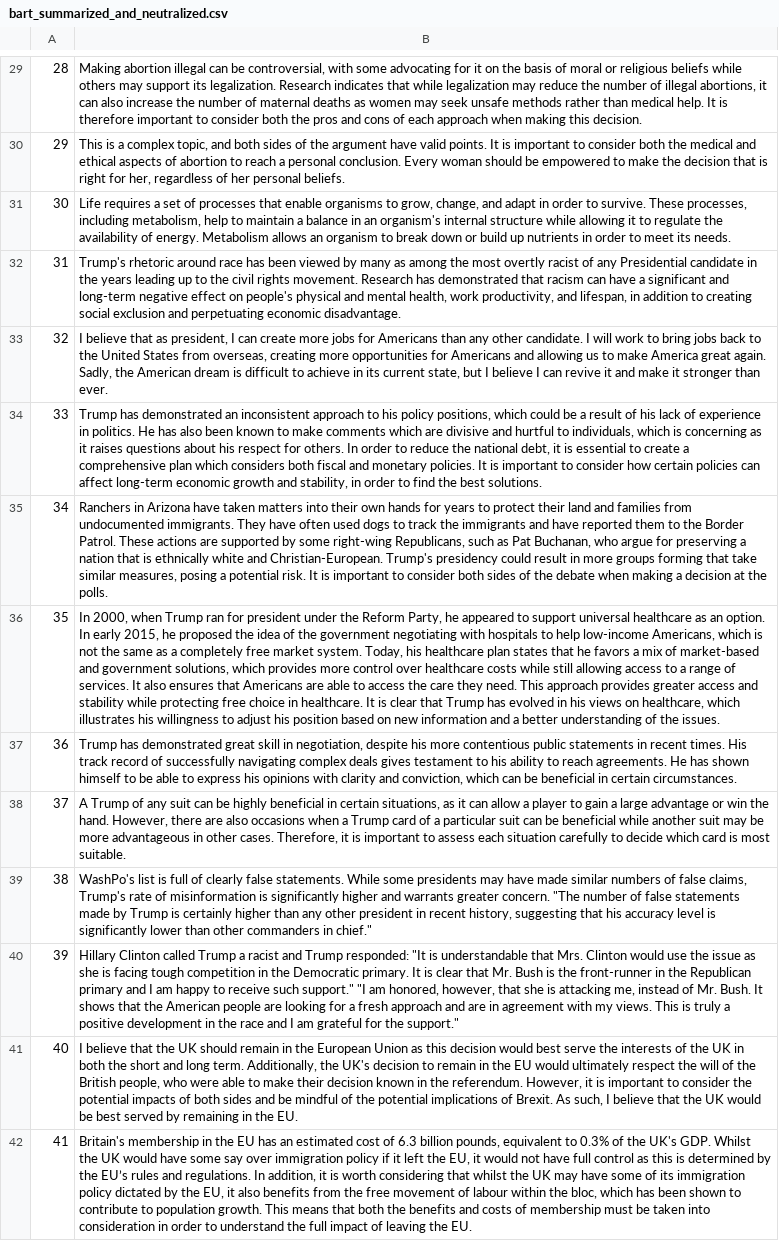
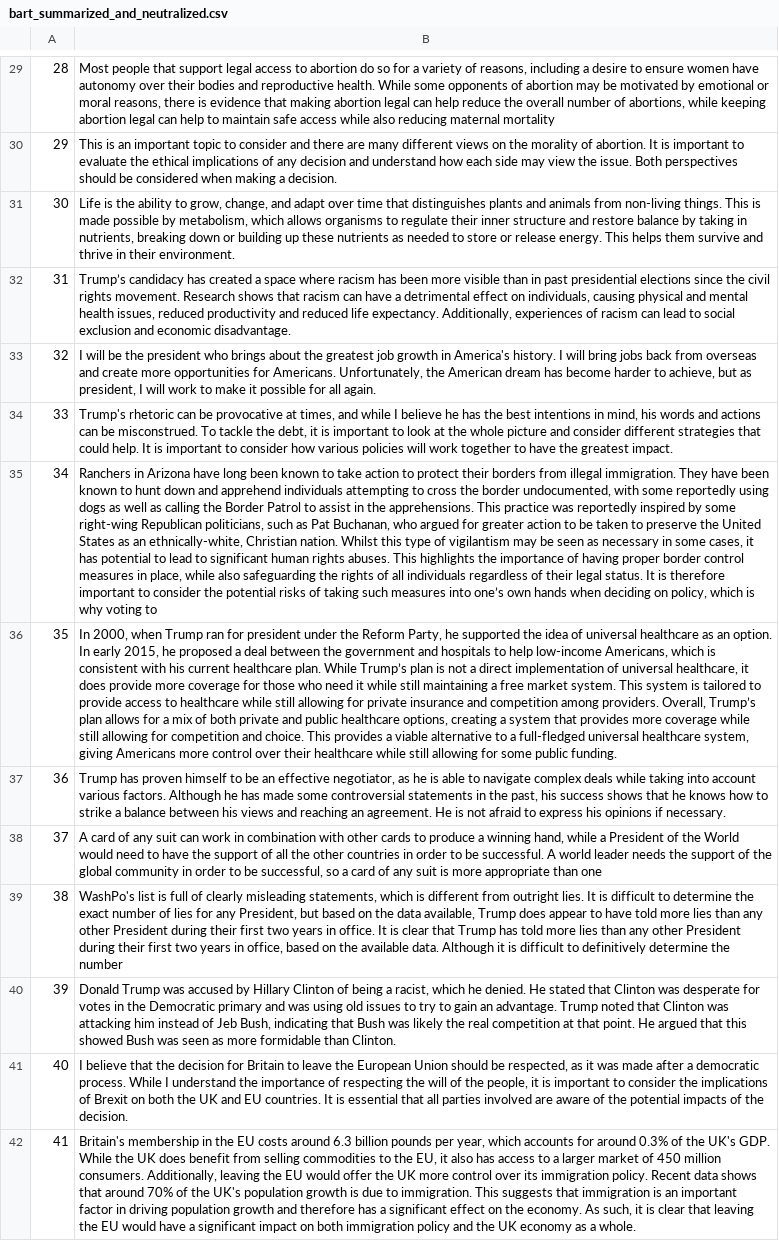
Before and after one commit to shahbazsyed/oasis-demo, a CSV file: data/results-by-corpus/argsme/both/bart_summarized_and_neutralized.csv, drawn as a sheet; only a part is shown, gaps mark what is left out; the diff covers the shown part only; the diff names each change by its address in the sheet, - before the commit and + after, or states it on an @@ line.

```diff
--- a/data/results-by-corpus/argsme/both/bart_summarized_and_neutralized.csv
+++ b/data/results-by-corpus/argsme/both/bart_summarized_and_neutralized.csv
-B29: Making abortion illegal can be controversial, with some advocating for it on the basis of moral or religious beliefs while others may support its legalization. Research indicates that while legalization may reduce the number of illegal abortions, it can also increase the number of maternal deaths as women may seek unsafe methods rather than medical help. It is therefore important to consider both the pros and cons of each approach when making this decision.
+B29: Most people that support legal access to abortion do so for a variety of reasons, including a desire to ensure women have autonomy over their bodies and reproductive health. While some opponents of abortion may be motivated by emotional or moral reasons, there is evidence that making abortion legal can help reduce the overall number of abortions, while keeping abortion legal can help to maintain safe access while also reducing maternal mortality
-B30: This is a complex topic, and both sides of the argument have valid points. It is important to consider both the medical and ethical aspects of abortion to reach a personal conclusion. Every woman should be empowered to make the decision that is right for her, regardless of her personal beliefs.
+B30: This is an important topic to consider and there are many different views on the morality of abortion. It is important to evaluate the ethical implications of any decision and understand how each side may view the issue. Both perspectives should be considered when making a decision.
-B31: Life requires a set of processes that enable organisms to grow, change, and adapt in order to survive. These processes, including metabolism, help to maintain a balance in an organism's internal structure while allowing it to regulate the availability of energy. Metabolism allows an organism to break down or build up nutrients in order to meet its needs.
+B31: Life is the ability to grow, change, and adapt over time that distinguishes plants and animals from non-living things. This is made possible by metabolism, which allows organisms to regulate their inner structure and restore balance by taking in nutrients, breaking down or building up these nutrients as needed to store or release energy. This helps them survive and thrive in their environment.
-B32: Trump's rhetoric around race has been viewed by many as among the most overtly racist of any Presidential candidate in the years leading up to the civil rights movement. Research has demonstrated that racism can have a significant and long-term negative effect on people's physical and mental health, work productivity, and lifespan, in addition to creating social exclusion and perpetuating economic disadvantage.
+B32: Trump’s candidacy has created a space where racism has been more visible than in past presidential elections since the civil rights movement. Research shows that racism can have a detrimental effect on individuals, causing physical and mental health issues, reduced productivity and reduced life expectancy. Additionally, experiences of racism can lead to social exclusion and economic disadvantage.
-B33: I believe that as president, I can create more jobs for Americans than any other candidate. I will work to bring jobs back to the United States from overseas, creating more opportunities for Americans and allowing us to make America great again. Sadly, the American dream is difficult to achieve in its current state, but I believe I can revive it and make it stronger than ever.
+B33: I will be the president who brings about the greatest job growth in America's history. I will bring jobs back from overseas and create more opportunities for Americans. Unfortunately, the American dream has become harder to achieve, but as president, I will work to make it possible for all again.
-B34: Trump has demonstrated an inconsistent approach to his policy positions, which could be a result of his lack of experience in politics. He has also been known to make comments which are divisive and hurtful to individuals, which is concerning as it raises questions about his respect for others. In order to reduce the national debt, it is essential to create a comprehensive plan which considers both fiscal and monetary policies. It is important to consider how certain policies can affect long-term economic growth and stability, in order to find the best solutions.
+B34: Trump's rhetoric can be provocative at times, and while I believe he has the best intentions in mind, his words and actions can be misconstrued. To tackle the debt, it is important to look at the whole picture and consider different strategies that could help. It is important to consider how various policies will work together to have the greatest impact.
-B35: …Arizona have taken matters into their own hands for years to protect their land and families from undocumented immigrants. They have often used dogs to track the immigrants and have reported them to the Border Patrol. These actions are supported by some right-wing Republicans, such as Pat Buchanan, who argue for preserving a nation that is ethnically white and Christian-European. Trump's presidency could result in more groups forming that take similar measures, posing a potential risk. It is important to consider both sides of the debate when making a decision at the polls.
+B35: …Arizona have long been known to take action to protect their borders from illegal immigration. They have been known to hunt down and apprehend individuals attempting to cross the border undocumented, with some reportedly using dogs as well as calling the Border Patrol to assist in the apprehensions. This practice was reportedly inspired by some right-wing Republican politicians, such as Pat Buchanan, who argued for greater action to be taken to preserve the United States as an ethnically-white, Christian nation. Whilst this type of vigilantism may be seen as necessary in some cases, it has potential to lead to significant human rights abuses. This highlights the importance of having proper border control measures in place, while also safeguarding the rights of all individuals regardless of their legal status. It is therefore important to consider the potential risks of taking such measures into one’s own hands when deciding on policy, which is why voting to
-B36: …Party, he appeared to support universal healthcare as an option. In early 2015, he proposed the idea of the government negotiating with hospitals to help low-income Americans, which is not the same as a completely free market system. Today, his healthcare plan states that he favors a mix of market-based and government solutions, which provides more control over healthcare costs while still allowing access to a range of services. It also ensures that Americans are able to access the care they need. This approach provides greater access and stability while protecting free choice in healthcare. It is clear that Trump has evolved in his views on healthcare, which illustrates his willingness to adjust his position based on new information and a better understanding of the issues.
+B36: …Party, he supported the idea of universal healthcare as an option. In early 2015, he proposed a deal between the government and hospitals to help low-income Americans, which is consistent with his current healthcare plan. While Trump’s plan is not a direct implementation of universal healthcare, it does provide more coverage for those who need it while still maintaining a free market system. This system is tailored to provide access to healthcare while still allowing for private insurance and competition among providers. Overall, Trump’s plan allows for a mix of both private and public healthcare options, creating a system that provides more coverage while still allowing for competition and choice. This provides a viable alternative to a full-fledged universal healthcare system, giving Americans more control over their healthcare while still allowing for some public funding.
-B37: Trump has demonstrated great skill in negotiation, despite his more contentious public statements in recent times. His track record of successfully navigating complex deals gives testament to his ability to reach agreements. He has shown himself to be able to express his opinions with clarity and conviction, which can be beneficial in certain circumstances.
+B37: Trump has proven himself to be an effective negotiator, as he is able to navigate complex deals while taking into account various factors. Although he has made some controversial statements in the past, his success shows that he knows how to strike a balance between his views and reaching an agreement. He is not afraid to express his opinions if necessary.
-B38: A Trump of any suit can be highly beneficial in certain situations, as it can allow a player to gain a large advantage or win the hand. However, there are also occasions when a Trump card of a particular suit can be beneficial while another suit may be more advantageous in other cases. Therefore, it is important to assess each situation carefully to decide which card is most suitable.
+B38: A card of any suit can work in combination with other cards to produce a winning hand, while a President of the World would need to have the support of all the other countries in order to be successful. A world leader needs the support of the global community in order to be successful, so a card of any suit is more appropriate than one
-B39: …of clearly false statements. While some presidents may have made similar numbers of false claims, Trump's rate of misinformation is significantly higher and warrants greater concern. "The number of false statements made by Trump is certainly higher than any other president in recent history, suggesting that his accuracy level is significantly lower than other commanders in chief."
+B39: …of clearly misleading statements, which is different from outright lies. It is difficult to determine the exact number of lies for any President, but based on the data available, Trump does appear to have told more lies than any other President during their first two years in office. It is clear that Trump has told more lies than any other President during their first two years in office, based on the available data. Although it is difficult to definitively determine the number
-B40: Hillary Clinton called Trump a racist and Trump responded: "It is understandable that Mrs. Clinton would use the issue as she is facing tough competition in the Democratic primary. It is clear that Mr. Bush is the front-runner in the Republican primary and I am happy to receive such support." "I am honored, however, that she is attacking me, instead of Mr. Bush. It shows that the American people are looking for a fresh approach and are in agreement with my views. This is truly a positive development in the race and I am grateful for the support."
+B40: Donald Trump was accused by Hillary Clinton of being a racist, which he denied. He stated that Clinton was desperate for votes in the Democratic primary and was using old issues to try to gain an advantage. Trump noted that Clinton was attacking him instead of Jeb Bush, indicating that Bush was likely the real competition at that point. He argued that this showed Bush was seen as more formidable than Clinton.
-B41: …that the UK should remain in the European Union as this decision would best serve the interests of the UK in both the short and long term. Additionally, the UK's decision to remain in the EU would ultimately respect the will of the British people, who were able to make their decision known in the referendum. However, it is important to consider the potential impacts of both sides and be mindful of the potential implications of Brexit. As such, I believe that the UK would be best served by remaining in the EU.
+B41: …that the decision for Britain to leave the European Union should be respected, as it was made after a democratic process. While I understand the importance of respecting the will of the people, it is important to consider the implications of Brexit on both the UK and EU countries. It is essential that all parties involved are aware of the potential impacts of the decision.
-B42: …the EU has an estimated cost of 6.3 billion pounds, equivalent to 0.3% of the UK's GDP. Whilst the UK would have some say over immigration policy if it left the EU, it would not have full control as this is determined by the EU’s rules and regulations. In addition, it is worth considering that whilst the UK may have some of its immigration policy dictated by the EU, it also benefits from the free movement of labour within the bloc, which has been shown to contribute to population growth. This means that both the benefits and costs of membership must be taken into consideration in order to understand the full impact of leaving the EU.
+B42: …the EU costs around 6.3 billion pounds per year, which accounts for around 0.3% of the UK's GDP. While the UK does benefit from selling commodities to the EU, it also has access to a larger market of 450 million consumers. Additionally, leaving the EU would offer the UK more control over its immigration policy. Recent data shows that around 70% of the UK's population growth is due to immigration. This suggests that immigration is an important factor in driving population growth and therefore has a significant effect on the economy. As such, it is clear that leaving the EU would have a significant impact on both immigration policy and the UK economy as a whole.
```
Also changed, not shown: 85 edited cells elsewhere in this file, 4 other files.
